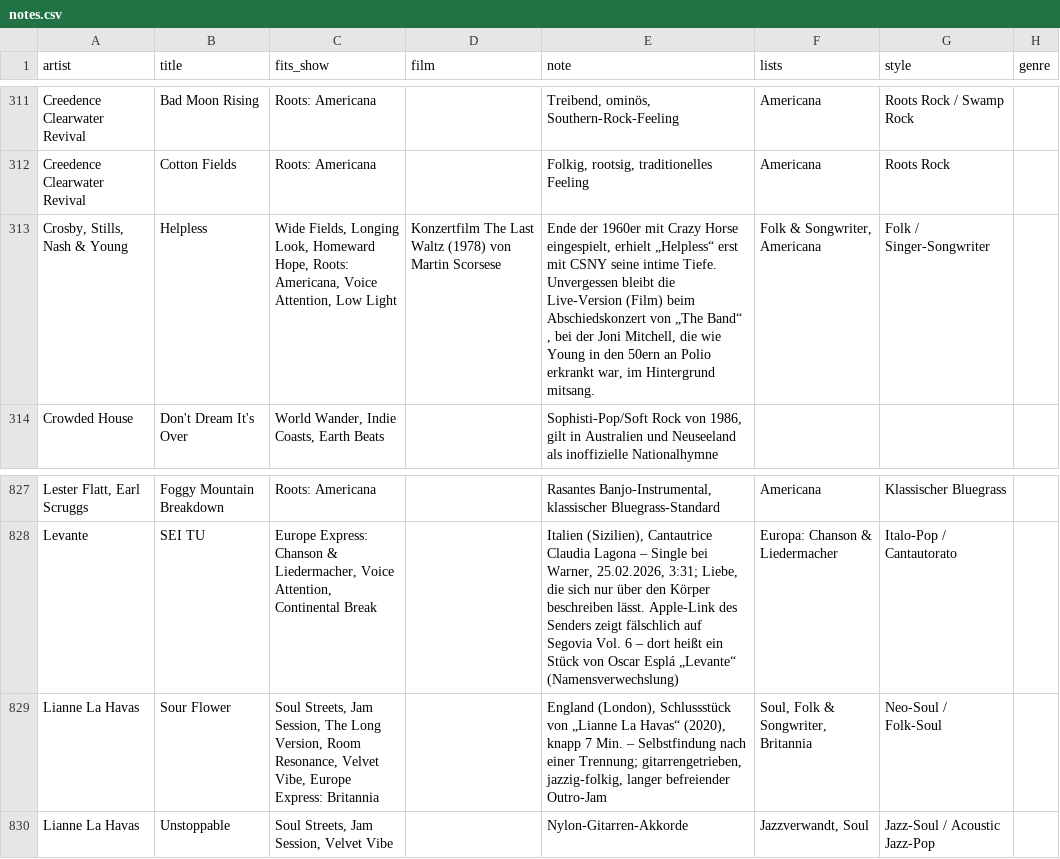
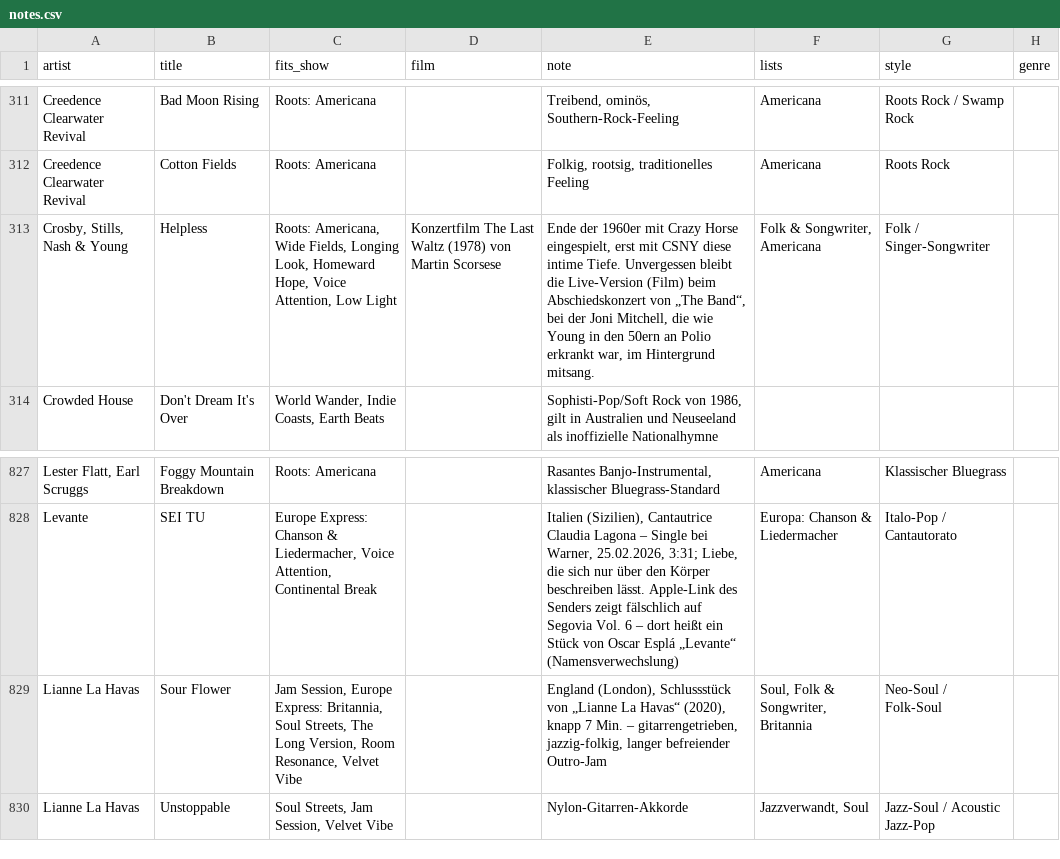
Before and after one commit to rs7hwfctnb-spec/dj-claude-schedule, a CSV file: data/notes.csv, drawn as a sheet; only a part is shown, gaps mark what is left out; the diff names each change by its address in the sheet, - before the commit and + after, or states it on an @@ line.

Commit message:
Update entries for Lianne La Havas and others in notes.csv

```diff
--- a/data/notes.csv
+++ b/data/notes.csv
-C313 (fits_show): Wide Fields, Longing Look, Homeward Hope, Roots: Americana, Voice Attention,…
+C313 (fits_show): Roots: Americana, Wide Fields, Longing Look, Homeward Hope, Voice Attention,…
-E313 (note): …Horse eingespielt, erhielt „Helpless“ erst mit CSNY seine intime Tiefe. Unvergessen bleibt die Live-Version (Film) beim Abschiedskonzert von „The Band“ , bei der…
+E313 (note): …Horse eingespielt, erst mit CSNY diese intime Tiefe. Unvergessen bleibt die Live-Version (Film) beim Abschiedskonzert von „The Band“, bei der…
-C829 (fits_show): Soul Streets, Jam Session, The Long Version, Room Resonance, Velvet Vibe, Europe Express: Britannia
+C829 (fits_show): Jam Session, Europe Express: Britannia, Soul Streets, The Long Version, Room Resonance, Velvet Vibe
-E829 (note): …Min. – Selbstfindung nach einer Trennung; gitarrengetrieben, jazzig-folkig,…
+E829 (note): …Min. – gitarrengetrieben, jazzig-folkig,…
```
